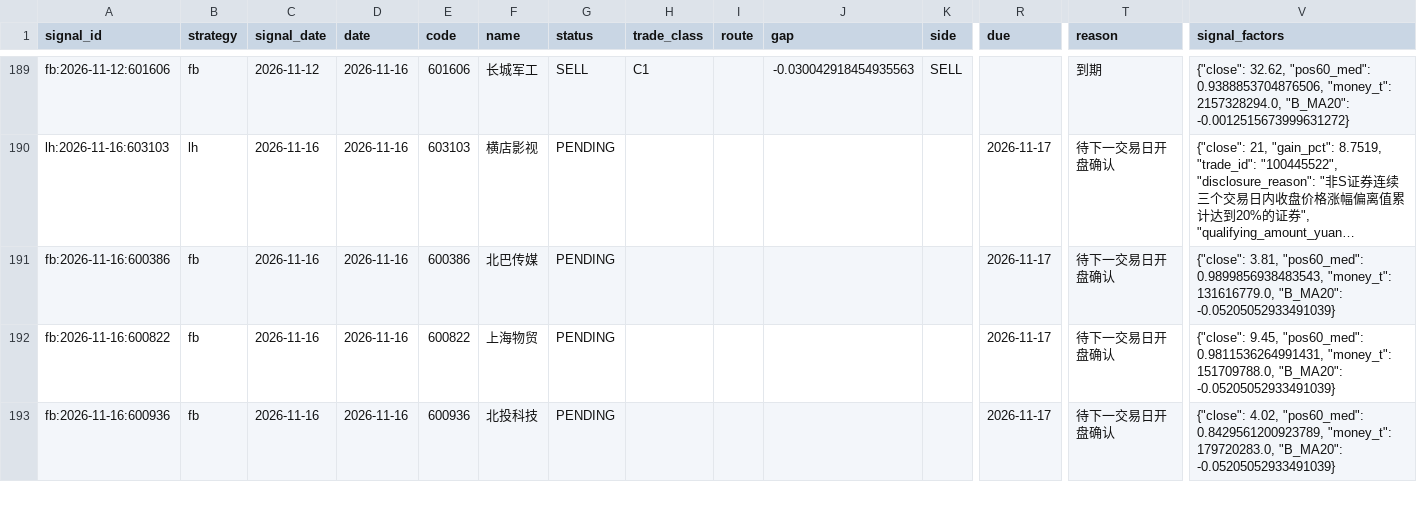
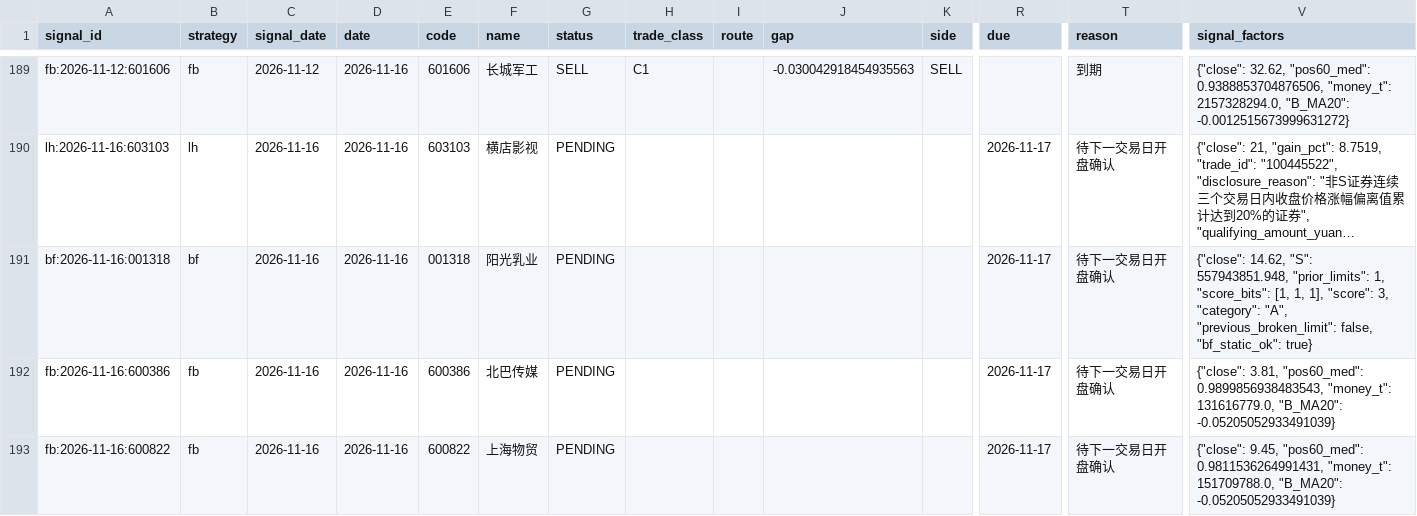
Before and after one commit to Bowen389/top, a CSV file: reports/signals.csv, drawn as a sheet; only a part is shown, gaps mark what is left out; the shorter side is filled out with more unchanged rows; long unchanged cells end in …; rows hold the shown columns only; the diff names each change by its address in the sheet, - before the commit and + after, or states it on an @@ line.

```diff
--- a/reports/signals.csv
+++ b/reports/signals.csv
+row 191: bf:2026-11-16:001318 | bf | 2026-11-16 | 2026-11-16 | 001318 | 阳光乳业 | PENDING |  |  |  |  | 2026-11-17 | 待下一交易日开盘确认 | {"close": 14.62, "S": 557943851.948, "prior_limits": 1, "score_bits": [1, 1, 1], "score": 3, "category": "A", "previous_broken_limit": false, "bf_static_ok": true}
```
Also changed, not shown: 3 other files.
